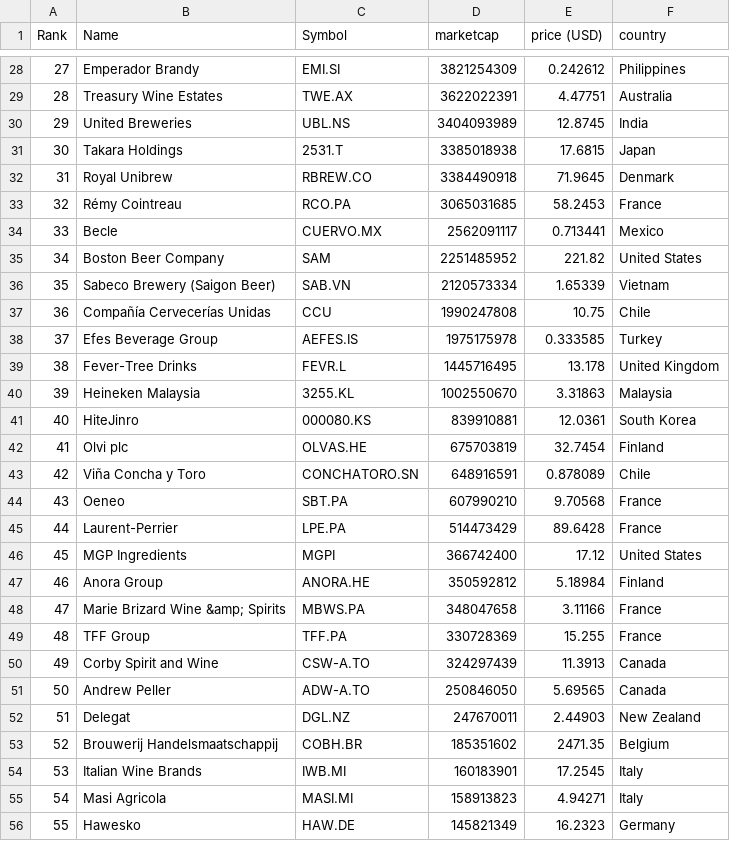
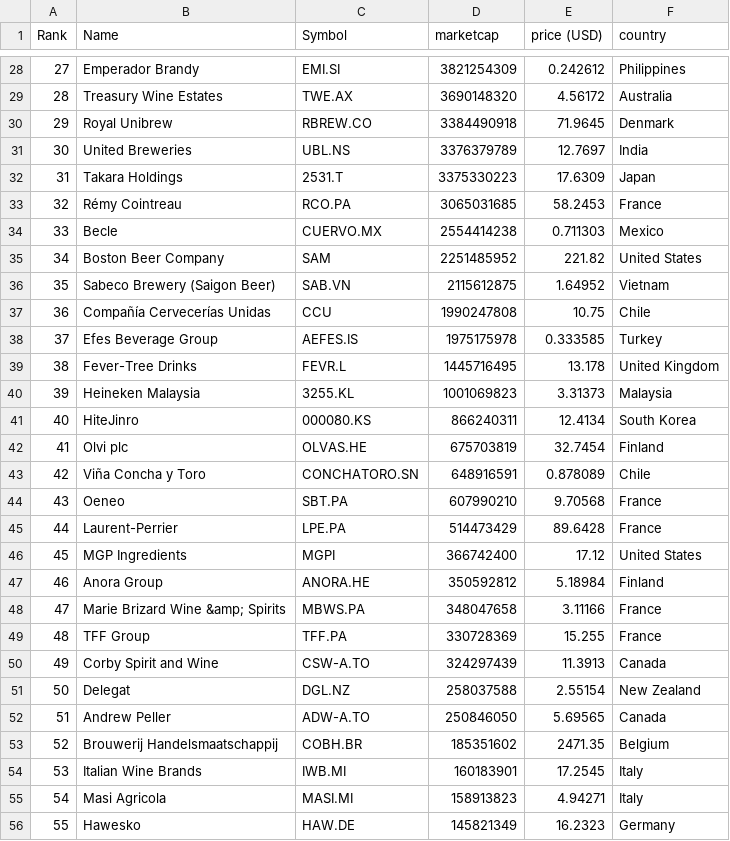
Before and after one commit to Andyflow28/merida-june-6-2024, a CSV file: companies-all.csv, drawn as a sheet; only a part is shown, gaps mark what is left out; the diff covers the shown part only.

```diff
--- a/companies-all.csv
+++ b/companies-all.csv
@@ -28,10 +28,10 @@
 "27","Emperador Brandy","EMI.SI","3821254309","0.242612","Philippines"
-"28","Treasury Wine Estates","TWE.AX","3622022391","4.47751","Australia"
-"29","United Breweries","UBL.NS","3404093989","12.8745","India"
-"30","Takara Holdings","2531.T","3385018938","17.6815","Japan"
-"31","Royal Unibrew","RBREW.CO","3384490918","71.9645","Denmark"
+"28","Treasury Wine Estates","TWE.AX","3690148320","4.56172","Australia"
+"29","Royal Unibrew","RBREW.CO","3384490918","71.9645","Denmark"
+"30","United Breweries","UBL.NS","3376379789","12.7697","India"
+"31","Takara Holdings","2531.T","3375330223","17.6309","Japan"
 "32","Rémy Cointreau","RCO.PA","3065031685","58.2453","France"
-"33","Becle","CUERVO.MX","2562091117","0.713441","Mexico"
+"33","Becle","CUERVO.MX","2554414238","0.711303","Mexico"
 "34","Boston Beer Company","SAM","2251485952","221.82","United States"
-"35","Sabeco Brewery (Saigon Beer)","SAB.VN","2120573334","1.65339","Vietnam"
+"35","Sabeco Brewery (Saigon Beer)","SAB.VN","2115612875","1.64952","Vietnam"
 "36","Compañía Cervecerías Unidas","CCU","1990247808","10.75","Chile"
@@ -39,4 +39,4 @@
 "38","Fever-Tree Drinks","FEVR.L","1445716495","13.178","United Kingdom"
-"39","Heineken Malaysia","3255.KL","1002550670","3.31863","Malaysia"
-"40","HiteJinro","000080.KS","839910881","12.0361","South Korea"
+"39","Heineken Malaysia","3255.KL","1001069823","3.31373","Malaysia"
+"40","HiteJinro","000080.KS","866240311","12.4134","South Korea"
 "41","Olvi plc","OLVAS.HE","675703819","32.7454","Finland"
@@ -50,4 +50,4 @@
 "49","Corby Spirit and Wine","CSW-A.TO","324297439","11.3913","Canada"
-"50","Andrew Peller","ADW-A.TO","250846050","5.69565","Canada"
-"51","Delegat","DGL.NZ","247670011","2.44903","New Zealand"
+"50","Delegat","DGL.NZ","258037588","2.55154","New Zealand"
+"51","Andrew Peller","ADW-A.TO","250846050","5.69565","Canada"
 "52","Brouwerij Handelsmaatschappij","COBH.BR","185351602","2471.35","Belgium"
```
Also changed, not shown: 30 edited cells elsewhere in this file.
